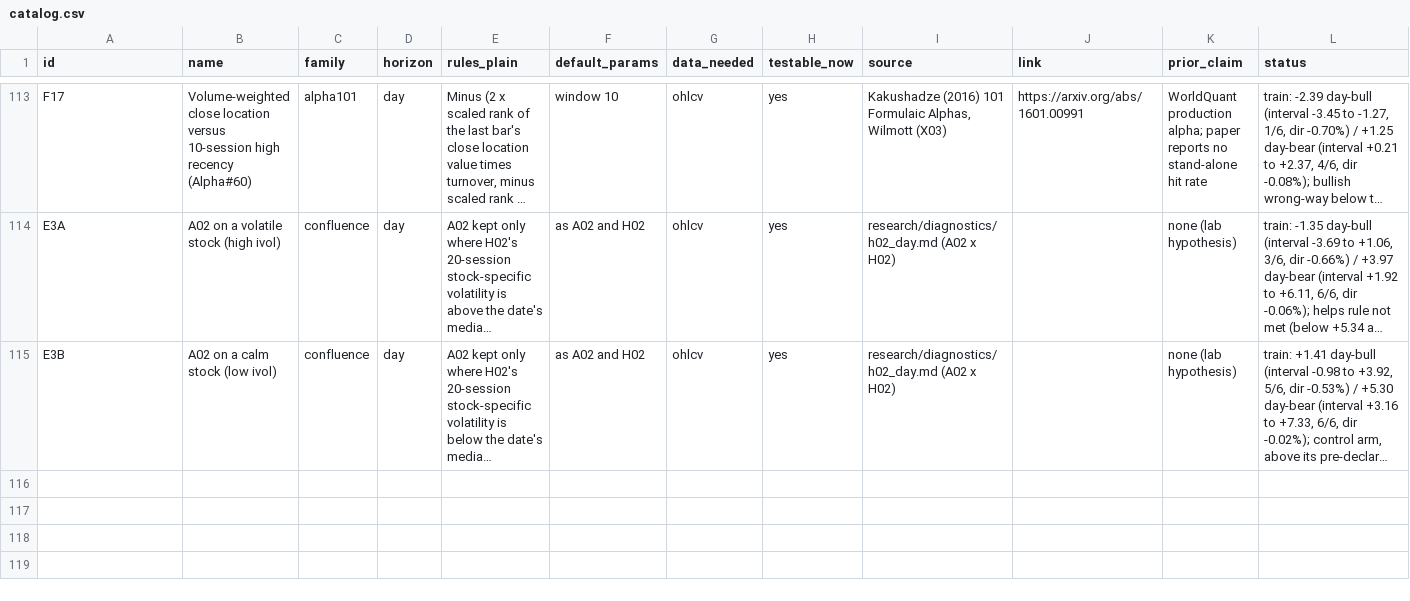
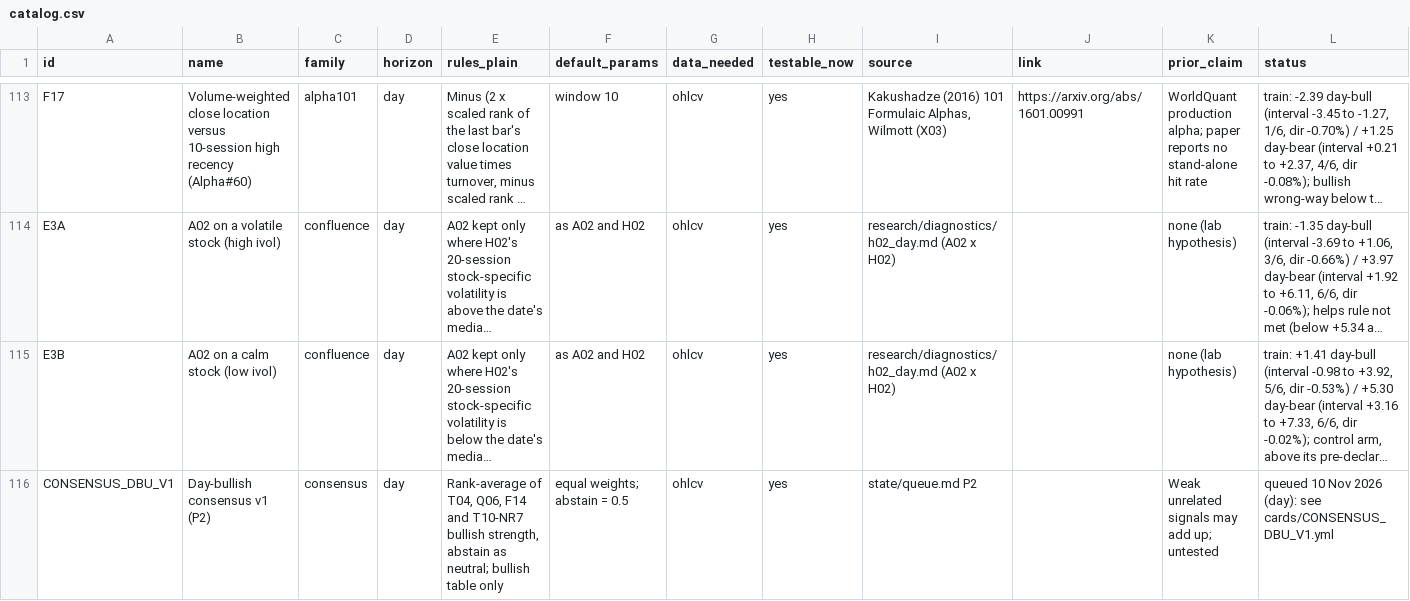
Before and after one commit to Achintya1311/stockstalker-lab, a CSV file: cards/catalog.csv, drawn as a sheet; only a part is shown, gaps mark what is left out; long unchanged cells end in …; rows hold the shown columns only; the diff names each change by its address in the sheet, - before the commit and + after, or states it on an @@ line.

```diff
--- a/cards/catalog.csv
+++ b/cards/catalog.csv
+row 116: CONSENSUS_DBU_V1 | Day-bullish consensus v1 (P2) | consensus | day | Rank-average of T04, Q06, F14 and T10-NR7 bullish strength, abstain as neutral; bullish table only | equal weights; abstain = 0.5 | ohlcv | yes | state/queue.md P2 |  | Weak unrelated signals may add up; untested | queued 10 Nov 2026 (day): see cards/CONSENSUS_DBU_V1.yml
```
Also changed, not shown: 10 other files.
